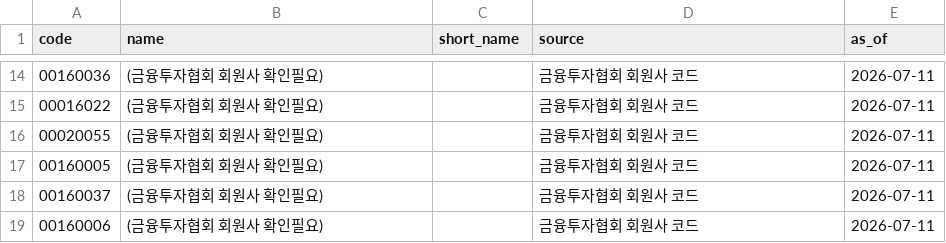
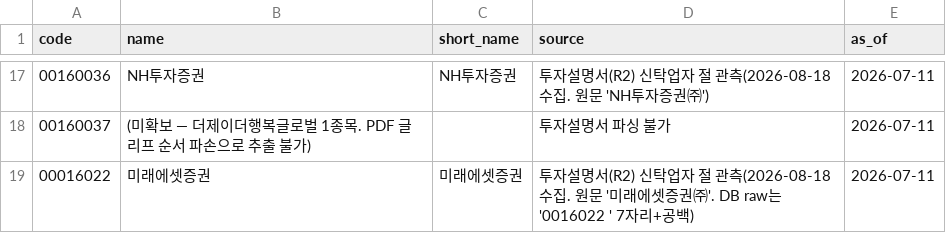
Before and after one commit to Song-exp/miraeassetfesta, a CSV file: ontology/codebooks/trustee.csv, drawn as a sheet; only a part is shown, gaps mark what is left out; the diff covers the shown part only.

```diff
--- a/ontology/codebooks/trustee.csv
+++ b/ontology/codebooks/trustee.csv
@@ -14,6 +17,3 @@
-00160036,(금융투자협회 회원사 확인필요),,금융투자협회 회원사 코드,2026-07-11
-00016022,(금융투자협회 회원사 확인필요),,금융투자협회 회원사 코드,2026-07-11
-00020055,(금융투자협회 회원사 확인필요),,금융투자협회 회원사 코드,2026-07-11
-00160005,(금융투자협회 회원사 확인필요),,금융투자협회 회원사 코드,2026-07-11
-00160037,(금융투자협회 회원사 확인필요),,금융투자협회 회원사 코드,2026-07-11
-00160006,(금융투자협회 회원사 확인필요),,금융투자협회 회원사 코드,2026-07-11
+00160036,NH투자증권,NH투자증권,투자설명서(R2) 신탁업자 절 관측(2026-08-18 수집. 원문 'NH투자증권㈜'),2026-07-11
+00160037,(미확보 — 더제이더행복글로벌 1종목. PDF 글리프 순서 파손으로 추출 불가),,투자설명서 파싱 불가,2026-07-11
+00016022,미래에셋증권,미래에셋증권,투자설명서(R2) 신탁업자 절 관측(2026-08-18 수집. 원문 '미래에셋증권㈜'. DB raw는 '0016022 ' 7자리+공백),2026-07-11
```
Also changed, not shown: 10 added rows, 7 removed rows and 15 edited cells elsewhere in this file, ontology/codebooks/asset_manager.csv, 9 other files.
